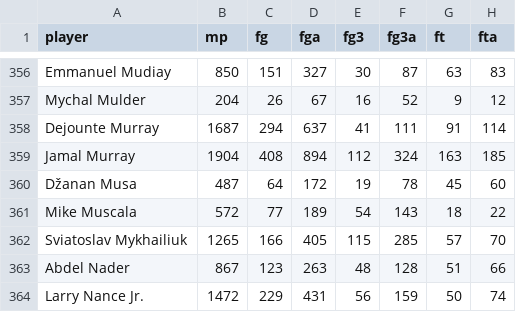
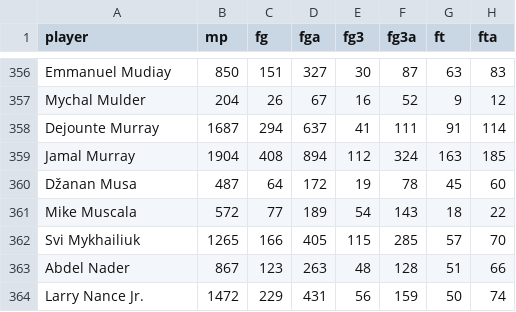
Before and after one commit to williamyixin/NBAPredictionML, a CSV file: data/2020_end_of_season_player_summary.csv, drawn as a sheet; only a part is shown, gaps mark what is left out; the diff covers the shown part only; the diff names each change by its address in the sheet, - before the commit and + after, or states it on an @@ line.

```diff
--- a/data/2020_end_of_season_player_summary.csv
+++ b/data/2020_end_of_season_player_summary.csv
-A362 (player): Sviatoslav Mykhailiuk
+A362 (player): Svi Mykhailiuk
```
Also changed, not shown: 1 added row, 1 removed row, 1 moved row and 8 edited cells elsewhere in this file, 23 other files.
